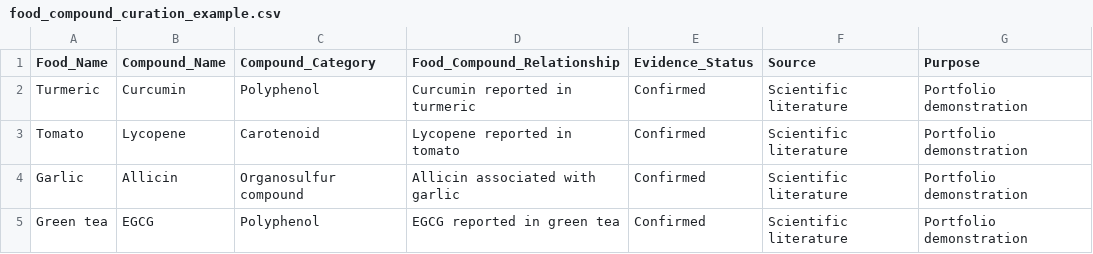
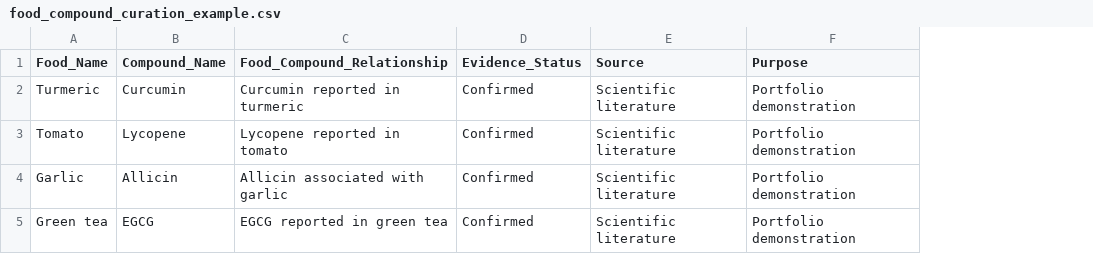
Before and after one commit to srinivetha-biocuration/bioinformatics-curation-portfolio, a CSV file: 04-AI-Assisted-Food-Compound-Curation/food_compound_curation_example.csv, drawn as a sheet; the diff names each change by its address in the sheet, - before the commit and + after, or states it on an @@ line.

Commit message:
Update food_compound_curation_example.csv

```diff
--- a/04-AI-Assisted-Food-Compound-Curation/food_compound_curation_example.csv
+++ b/04-AI-Assisted-Food-Compound-Curation/food_compound_curation_example.csv
-column C (Compound_Category), rows 2-5: Polyphenol | Carotenoid | Organosulfur compound | Polyphenol
```
